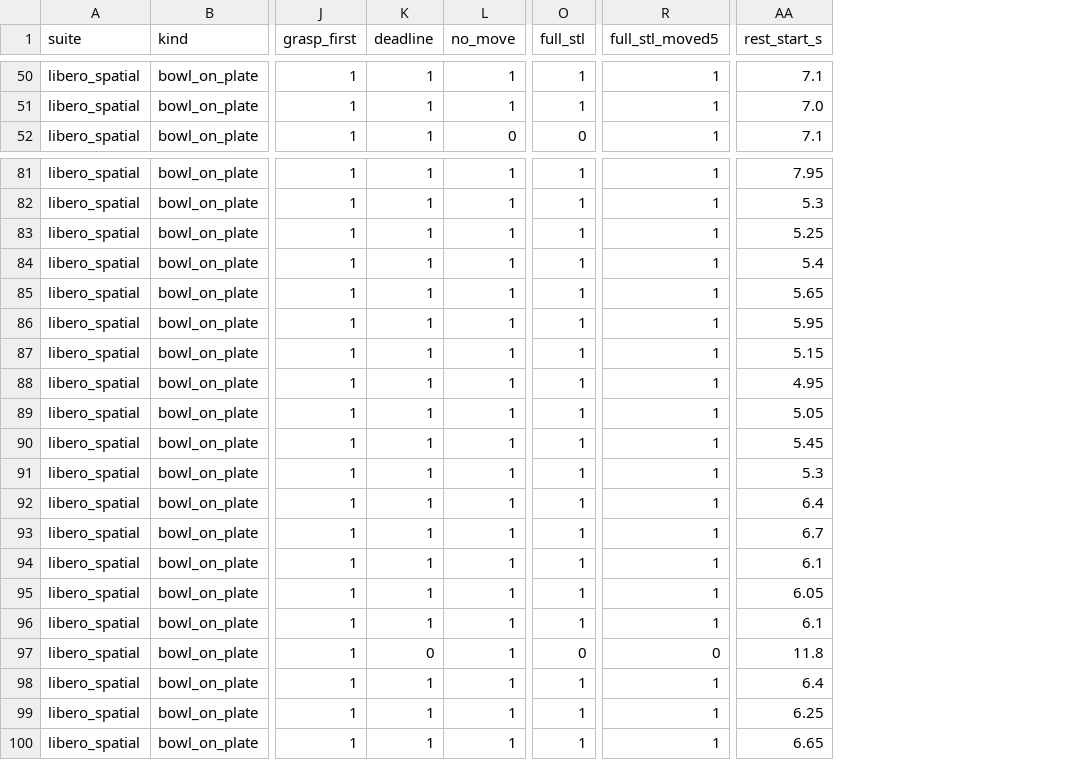
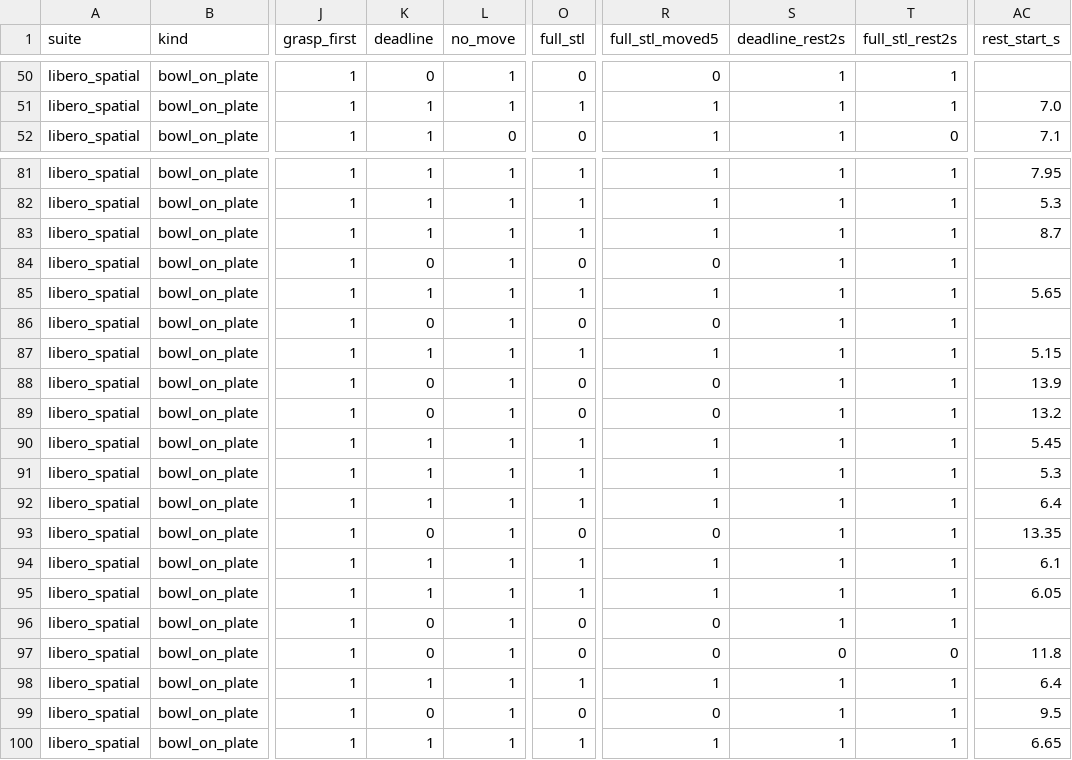
Before and after one commit to helen512/STL_formulation, a CSV file: libero_ws/eval_logs_stl_spatial/stl/episodes_grasp_lift_0.02.csv, drawn as a sheet; only a part is shown, gaps mark what is left out; addresses are those after the commit; the diff covers the shown part only; the diff names each change by its address in the sheet, - before the commit and + after, or states it on an @@ line.

```diff
--- a/libero_ws/eval_logs_stl_spatial/stl/episodes_grasp_lift_0.02.csv
+++ b/libero_ws/eval_logs_stl_spatial/stl/episodes_grasp_lift_0.02.csv
+column S (deadline_rest2s), rows 50-52: all 1; rows 81-100: 1 | 1 | 1 | 1 | 1 | 1 | 1 | 1 | 1 | 1 | 1 | 1 | 1 | 1 | 1 | 1 | 0 | 1 | 1 | 1
+column T (full_stl_rest2s), rows 50-52: 1 | 1 | 0; rows 81-100: 1 | 1 | 1 | 1 | 1 | 1 | 1 | 1 | 1 | 1 | 1 | 1 | 1 | 1 | 1 | 1 | 0 | 1 | 1 | 1
-K50 (deadline): 1
+K50 (deadline): 0
-O50 (full_stl): 1
+O50 (full_stl): 0
-R50 (full_stl_moved5): 1
+R50 (full_stl_moved5): 0
-AC50 (rest_start_s): 7.1
+AC50 (rest_start_s): (empty)
-AC83 (rest_start_s): 5.25
+AC83 (rest_start_s): 8.7
-K84 (deadline): 1
+K84 (deadline): 0
-O84 (full_stl): 1
+O84 (full_stl): 0
-R84 (full_stl_moved5): 1
+R84 (full_stl_moved5): 0
-AC84 (rest_start_s): 5.4
+AC84 (rest_start_s): (empty)
-K86 (deadline): 1
+K86 (deadline): 0
-O86 (full_stl): 1
+O86 (full_stl): 0
-R86 (full_stl_moved5): 1
+R86 (full_stl_moved5): 0
-AC86 (rest_start_s): 5.95
+AC86 (rest_start_s): (empty)
-K88:K89 (deadline): 1
+K88:K89 (deadline): 0
-O88:O89 (full_stl): 1
+O88:O89 (full_stl): 0
-R88:R89 (full_stl_moved5): 1
+R88:R89 (full_stl_moved5): 0
-AC88 (rest_start_s): 4.95
+AC88 (rest_start_s): 13.9
-AC89 (rest_start_s): 5.05
+AC89 (rest_start_s): 13.2
-K93 (deadline): 1
+K93 (deadline): 0
-O93 (full_stl): 1
+O93 (full_stl): 0
-R93 (full_stl_moved5): 1
+R93 (full_stl_moved5): 0
-AC93 (rest_start_s): 6.7
+AC93 (rest_start_s): 13.35
-K96 (deadline): 1
+K96 (deadline): 0
-O96 (full_stl): 1
+O96 (full_stl): 0
-R96 (full_stl_moved5): 1
+R96 (full_stl_moved5): 0
-AC96 (rest_start_s): 6.1
+AC96 (rest_start_s): (empty)
-K99 (deadline): 1
+K99 (deadline): 0
-O99 (full_stl): 1
+O99 (full_stl): 0
-R99 (full_stl_moved5): 1
+R99 (full_stl_moved5): 0
-AC99 (rest_start_s): 6.25
+AC99 (rest_start_s): 9.5
```
Also changed, not shown: 116 edited cells elsewhere in this file, libero_ws/eval_logs_stl_spatial/nl/episodes.csv, libero_ws/eval_logs_stl_spatial/nl/episodes_grasp_lift_0.02.csv, 9 other files.
